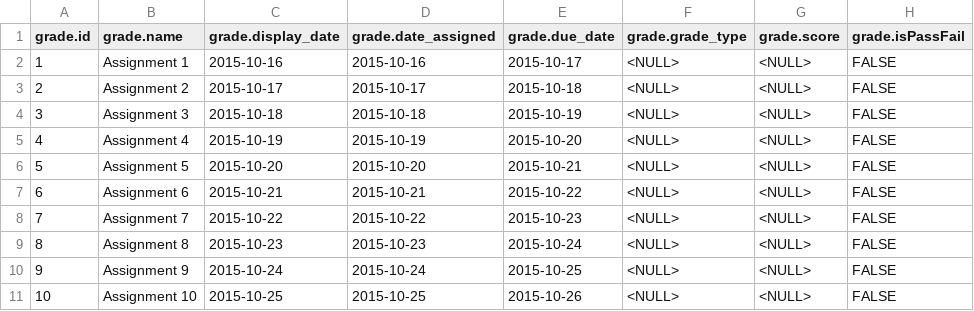
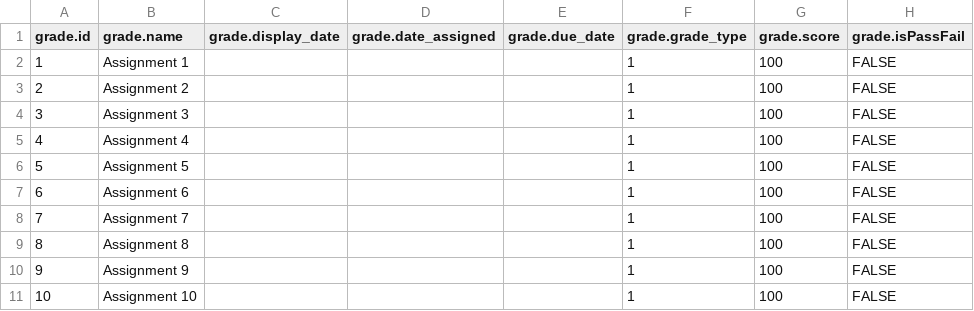
Before and after one commit to depaul-se-capstone-team-3/student-growth-tracker, a CSV file: private/dummy_files/load_50_db_grade_dummy.csv, drawn as a sheet; only a part is shown; the diff covers the shown part only.

Commit message:
Added a fuller-sized class of students and grades (taken from realworld gradebook data) as Prealgebra-702, and adjusted load script to handle creating the new students temporarily until I have a full list of all sample students we want to view

```diff
--- a/private/dummy_files/load_50_db_grade_dummy.csv
+++ b/private/dummy_files/load_50_db_grade_dummy.csv
@@ -1,11 +1,11 @@
 grade.id,grade.name,grade.display_date,grade.date_assigned,grade.due_date,grade.grade_type,grade.score,grade.isPassFail
-1,Assignment 1,2015-10-16,2015-10-16,2015-10-17,<NULL>,<NULL>,FALSE
-2,Assignment 2,2015-10-17,2015-10-17,2015-10-18,<NULL>,<NULL>,FALSE
-3,Assignment 3,2015-10-18,2015-10-18,2015-10-19,<NULL>,<NULL>,FALSE
-4,Assignment 4,2015-10-19,2015-10-19,2015-10-20,<NULL>,<NULL>,FALSE
-5,Assignment 5,2015-10-20,2015-10-20,2015-10-21,<NULL>,<NULL>,FALSE
-6,Assignment 6,2015-10-21,2015-10-21,2015-10-22,<NULL>,<NULL>,FALSE
-7,Assignment 7,2015-10-22,2015-10-22,2015-10-23,<NULL>,<NULL>,FALSE
-8,Assignment 8,2015-10-23,2015-10-23,2015-10-24,<NULL>,<NULL>,FALSE
-9,Assignment 9,2015-10-24,2015-10-24,2015-10-25,<NULL>,<NULL>,FALSE
-10,Assignment 10,2015-10-25,2015-10-25,2015-10-26,<NULL>,<NULL>,FALSE
+1,Assignment 1,,,,1,100,FALSE
+2,Assignment 2,,,,1,100,FALSE
+3,Assignment 3,,,,1,100,FALSE
+4,Assignment 4,,,,1,100,FALSE
+5,Assignment 5,,,,1,100,FALSE
+6,Assignment 6,,,,1,100,FALSE
+7,Assignment 7,,,,1,100,FALSE
+8,Assignment 8,,,,1,100,FALSE
+9,Assignment 9,,,,1,100,FALSE
+10,Assignment 10,,,,1,100,FALSE
```
Also changed, not shown: 30 added rows elsewhere in this file, 9 other files.
